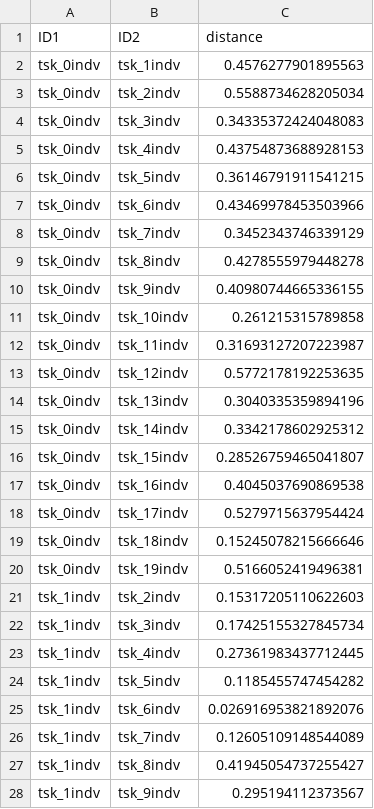
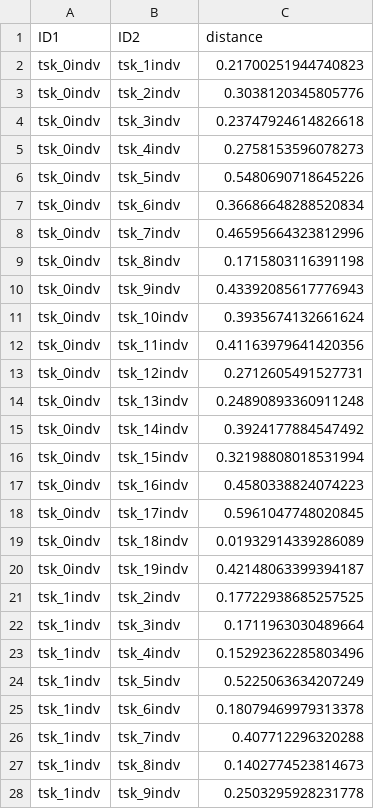
Before and after one commit to currocam/IdentityByDescentDispersal.jl, a CSV file: .test-workflow/pairwise_distances.csv, drawn as a sheet; only a part is shown; the diff covers the shown part only.

```diff
--- a/.test-workflow/pairwise_distances.csv
+++ b/.test-workflow/pairwise_distances.csv
@@ -1,28 +1,28 @@
 ID1,ID2,distance
-tsk_0indv,tsk_1indv,0.4576277901895563
-tsk_0indv,tsk_2indv,0.5588734628205034
-tsk_0indv,tsk_3indv,0.34335372424048083
-tsk_0indv,tsk_4indv,0.43754873688928153
-tsk_0indv,tsk_5indv,0.36146791911541215
-tsk_0indv,tsk_6indv,0.43469978453503966
-tsk_0indv,tsk_7indv,0.3452343746339129
-tsk_0indv,tsk_8indv,0.4278555979448278
-tsk_0indv,tsk_9indv,0.40980744665336155
-tsk_0indv,tsk_10indv,0.261215315789858
-tsk_0indv,tsk_11indv,0.31693127207223987
-tsk_0indv,tsk_12indv,0.5772178192253635
-tsk_0indv,tsk_13indv,0.3040335359894196
-tsk_0indv,tsk_14indv,0.3342178602925312
-tsk_0indv,tsk_15indv,0.28526759465041807
-tsk_0indv,tsk_16indv,0.4045037690869538
-tsk_0indv,tsk_17indv,0.5279715637954424
-tsk_0indv,tsk_18indv,0.15245078215666646
-tsk_0indv,tsk_19indv,0.5166052419496381
-tsk_1indv,tsk_2indv,0.15317205110622603
-tsk_1indv,tsk_3indv,0.17425155327845734
-tsk_1indv,tsk_4indv,0.27361983437712445
-tsk_1indv,tsk_5indv,0.1185455747454282
-tsk_1indv,tsk_6indv,0.026916953821892076
-tsk_1indv,tsk_7indv,0.12605109148544089
-tsk_1indv,tsk_8indv,0.41945054737255427
-tsk_1indv,tsk_9indv,0.295194112373567
+tsk_0indv,tsk_1indv,0.21700251944740823
+tsk_0indv,tsk_2indv,0.3038120345805776
+tsk_0indv,tsk_3indv,0.23747924614826618
+tsk_0indv,tsk_4indv,0.2758153596078273
+tsk_0indv,tsk_5indv,0.5480690718645226
+tsk_0indv,tsk_6indv,0.36686648288520834
+tsk_0indv,tsk_7indv,0.46595664323812996
+tsk_0indv,tsk_8indv,0.1715803116391198
+tsk_0indv,tsk_9indv,0.43392085617776943
+tsk_0indv,tsk_10indv,0.3935674132661624
+tsk_0indv,tsk_11indv,0.41163979641420356
+tsk_0indv,tsk_12indv,0.2712605491527731
+tsk_0indv,tsk_13indv,0.24890893360911248
+tsk_0indv,tsk_14indv,0.3924177884547492
+tsk_0indv,tsk_15indv,0.32198808018531994
+tsk_0indv,tsk_16indv,0.4580338824074223
+tsk_0indv,tsk_17indv,0.5961047748020845
+tsk_0indv,tsk_18indv,0.01932914339286089
+tsk_0indv,tsk_19indv,0.42148063399394187
+tsk_1indv,tsk_2indv,0.17722938685257525
+tsk_1indv,tsk_3indv,0.1711963030489664
+tsk_1indv,tsk_4indv,0.15292362285803496
+tsk_1indv,tsk_5indv,0.5225063634207249
+tsk_1indv,tsk_6indv,0.18079469979313378
+tsk_1indv,tsk_7indv,0.407712296320288
+tsk_1indv,tsk_8indv,0.1402774523814673
+tsk_1indv,tsk_9indv,0.2503295928231778
```
Also changed, not shown: 163 edited cells elsewhere in this file, 2 other files.
